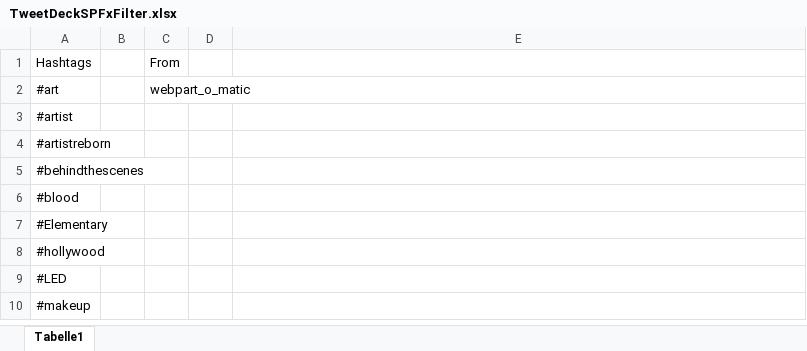
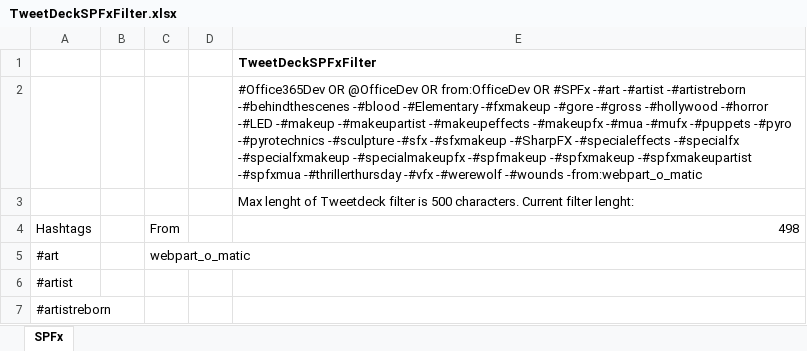
Before and after one commit to andikrueger/TweetDeckSPFxFilter, an Excel workbook: TweetDeckSPFxFilter.xlsx, sheet SPFx, drawn as a sheet; only a part is shown; the shorter side is filled out with more unchanged rows; values as stored, in another font and other column widths than the file's, no borders; conditional formats and table styles not drawn; addresses are those after the commit; the diff covers the shown part only; the diff names each change by its address in the sheet, - before the commit and + after, or states it on an @@ line.

Commit message:
Add files via upload
Added check to monitor the 500 character limit for the filter.

```diff
--- a/TweetDeckSPFxFilter.xlsx (sheet SPFx)
+++ b/TweetDeckSPFxFilter.xlsx (sheet SPFx)
-sheet tab: Tabelle1
+sheet tab: SPFx
@@ row 30 moved to row 1: TweetDeckSPFxFilter @@
+row 2:  |  |  |  | #Office365Dev OR @OfficeDev OR from:OfficeDev OR #SPFx -#art -#artist -#artistreborn -#behindthescenes -#blood -#Elementary -#fxmakeup -#gore -#gross -#hollywood -#horror -#LED -#makeup -#makeupartist -#makeupeffects -#makeupfx -#mua -#mufx -#puppets -#pyro -#pyrotechnics -#sculpture -#sfx -#sfxmakeup -#SharpFX -#specialeffects -#specialfx -#specialfxmakeup -#specialmakeupfx -#spfmakeup -#spfxmakeup -#spfxmakeupartist -#spfxmua -#thrillerthursday -#vfx -#werewolf -#wounds -from:webpart_o_matic
+row 3:  |  |  |  | Max lenght of Tweetdeck filter is 500 characters. Current filter lenght:
-E4: (empty)
+E4: 498
```
Also changed, not shown: 11 added rows, 3 removed rows, 1 moved row and 1 edited cell elsewhere in this sheet.
